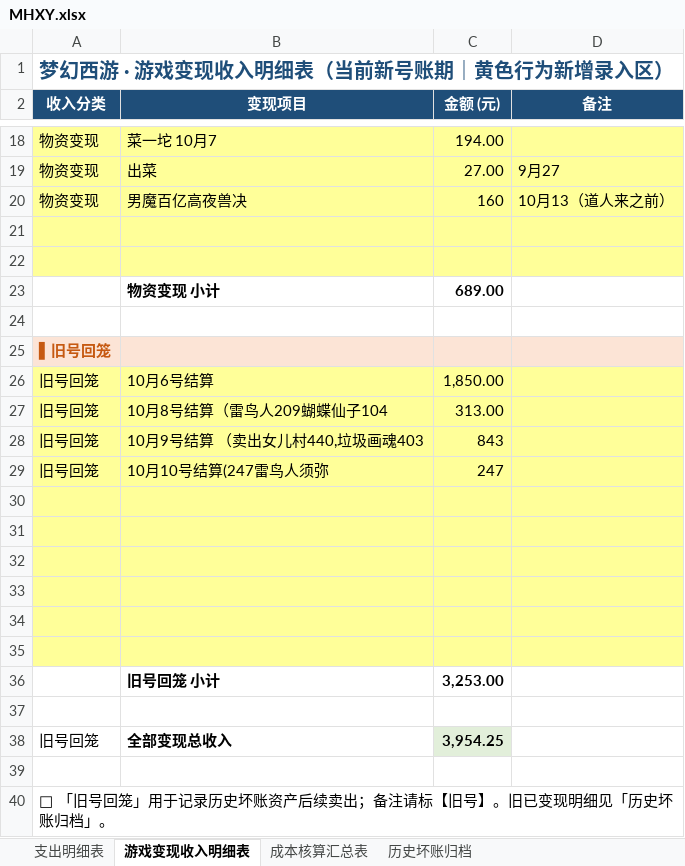
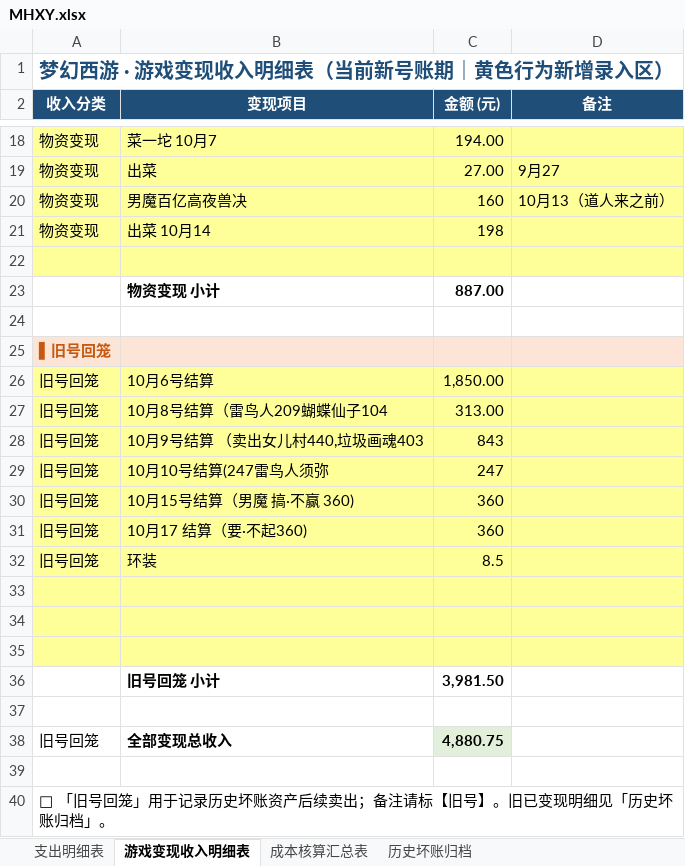
Before and after one commit to chenlong5469-ui/chenlong5469-ui.github.io, an Excel workbook: now/MHXY.xlsx, sheet 游戏变现收入明细表, drawn as a sheet; only a part is shown, gaps mark what is left out; values as stored, in another font and other column widths than the file's, no borders; removed rows and columns are numbered as before the commit, all else as after; the diff names each change by its address in the sheet, - before the commit and + after, or states it on an @@ line.

```diff
--- a/now/MHXY.xlsx (sheet 游戏变现收入明细表)
+++ b/now/MHXY.xlsx (sheet 游戏变现收入明细表)
+row 21: 物资变现 | 出菜 10月14 | 198
-A23:D23 fill: #FFFF99
+A23:D23 fill: none
-row 23: (empty)
+row 23:  | 物资变现 小计 | 887.00
-row 23:  | 物资变现 小计 | 689.00
+row 30: 旧号回笼 | 10月15号结算（男魔 搞·不赢 360) | 360
+row 31: 旧号回笼 | 10月17 结算（要·不起360) | 360
+row 32: 旧号回笼 | 环装 | 8.5
+row 36:  | 旧号回笼 小计 | 3,981.50
-A37:D37 fill: #FFFF99
+A37:D37 fill: none
-row 34: (empty)
-row 35: (empty)
-row 36:  | 旧号回笼 小计 | 3,253.00
-row 37: (empty)
-C38 (金额 (元)): 3,954.25
+C38 (金额 (元)): 4,880.75
```
Also changed, not shown: sheet 支出明细表, sheet 成本核算汇总表, formulas that keep their value.
